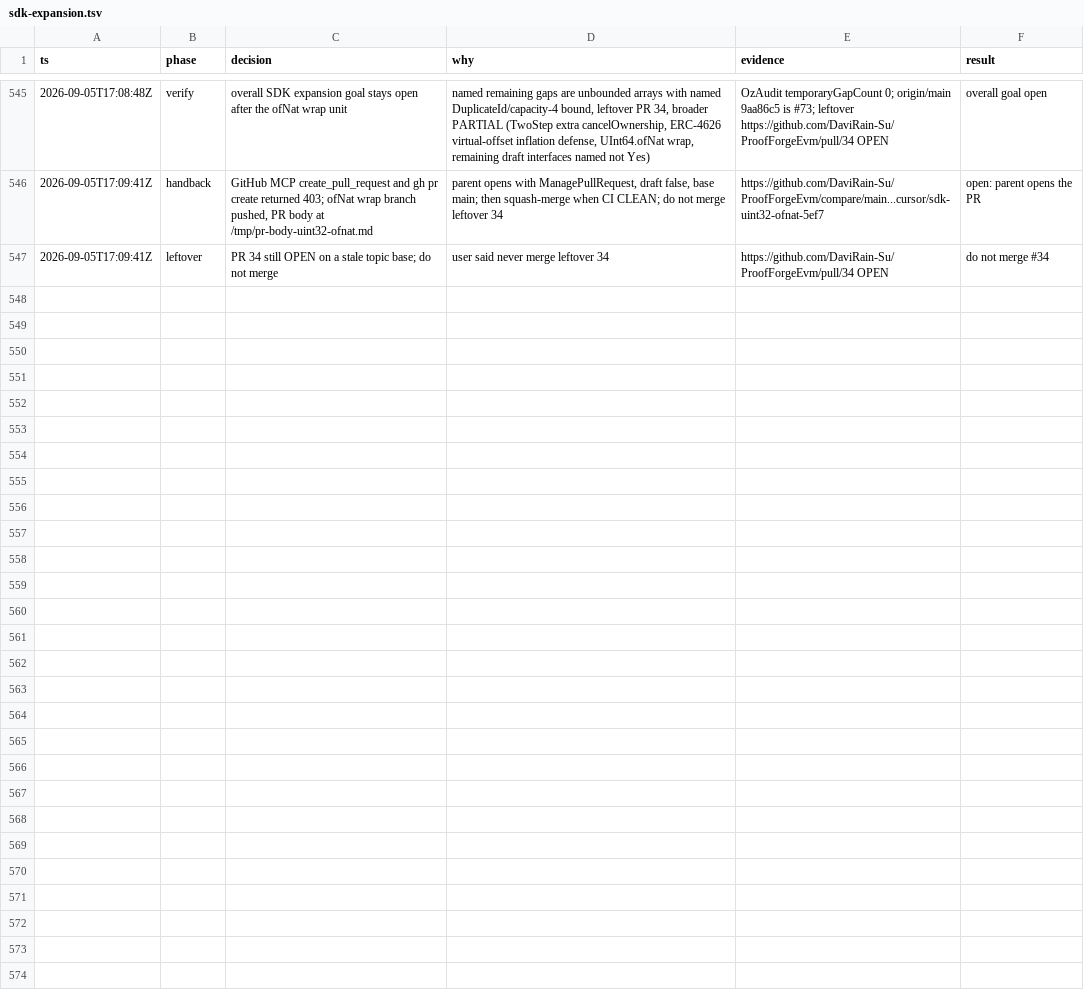
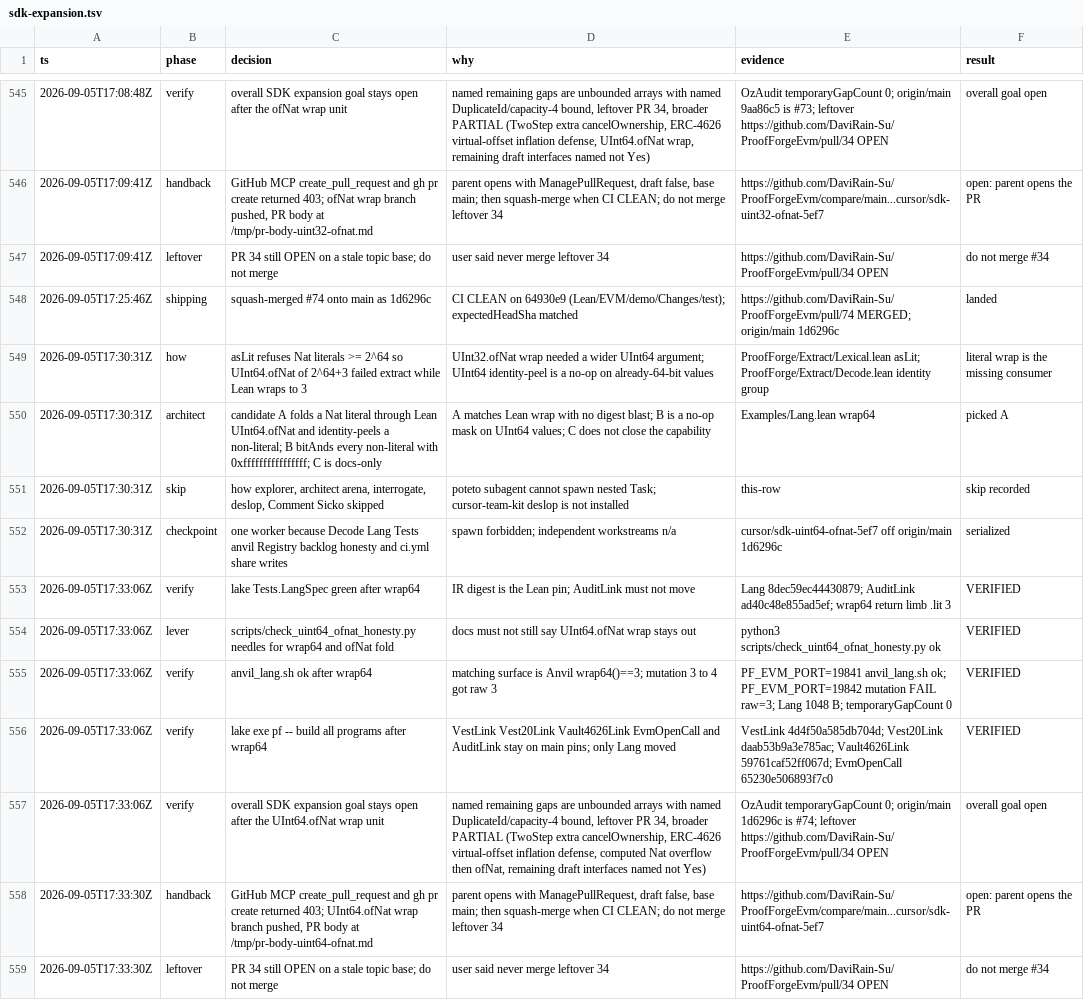
Before and after one commit to DaviRain-Su/ProofForgeEvm, a TSV file: docs/decisions/sdk-expansion.tsv, drawn as a sheet; only a part is shown, gaps mark what is left out; the diff names each change by its address in the sheet, - before the commit and + after, or states it on an @@ line.

```diff
--- a/docs/decisions/sdk-expansion.tsv
+++ b/docs/decisions/sdk-expansion.tsv
+row 548: 2026-09-05T17:25:46Z | shipping | squash-merged #74 onto main as 1d6296c | CI CLEAN on 64930e9 (Lean/EVM/demo/Changes/test); expectedHeadSha matched | https://github.com/DaviRain-Su/ProofForgeEvm/pull/74 MERGED; origin/main 1d6296c | landed
+row 549: 2026-09-05T17:30:31Z | how | asLit refuses Nat literals >= 2^64 so UInt64.ofNat of 2^64+3 failed extract while Lean wraps to 3 | UInt32.ofNat wrap needed a wider UInt64 argument; UInt64 identity-peel is a no-op on already-64-bit values | ProofForge/Extract/Lexical.lean asLit; ProofForge/Extract/Decode.lean identity group | literal wrap is the missing consumer
+row 550: 2026-09-05T17:30:31Z | architect | candidate A folds a Nat literal through Lean UInt64.ofNat and identity-peels a non-literal; B bitAnds every non-literal with 0xffffffffffffffff; C is docs-only | A matches Lean wrap with no digest blast; B is a no-op mask on UInt64 values; C does not close the capability | Examples/Lang.lean wrap64 | picked A
+row 551: 2026-09-05T17:30:31Z | skip | how explorer, architect arena, interrogate, deslop, Comment Sicko skipped | poteto subagent cannot spawn nested Task; cursor-team-kit deslop is not installed | this-row | skip recorded
+row 552: 2026-09-05T17:30:31Z | checkpoint | one worker because Decode Lang Tests anvil Registry backlog honesty and ci.yml share writes | spawn forbidden; independent workstreams n/a | cursor/sdk-uint64-ofnat-5ef7 off origin/main 1d6296c | serialized
+row 553: 2026-09-05T17:33:06Z | verify | lake Tests.LangSpec green after wrap64 | IR digest is the Lean pin; AuditLink must not move | Lang 8dec59ec44430879; AuditLink ad40c48e855ad5ef; wrap64 return limb .lit 3 | VERIFIED
+row 554: 2026-09-05T17:33:06Z | lever | scripts/check_uint64_ofnat_honesty.py needles for wrap64 and ofNat fold | docs must not still say UInt64.ofNat wrap stays out | python3 scripts/check_uint64_ofnat_honesty.py ok | VERIFIED
+row 555: 2026-09-05T17:33:06Z | verify | anvil_lang.sh ok after wrap64 | matching surface is Anvil wrap64()==3; mutation 3 to 4 got raw 3 | PF_EVM_PORT=19841 anvil_lang.sh ok; PF_EVM_PORT=19842 mutation FAIL raw=3; Lang 1048 B; temporaryGapCount 0 | VERIFIED
+row 556: 2026-09-05T17:33:06Z | verify | lake exe pf -- build all programs after wrap64 | VestLink Vest20Link Vault4626Link EvmOpenCall and AuditLink stay on main pins; only Lang moved | VestLink 4d4f50a585db704d; Vest20Link daab53b9a3e785ac; Vault4626Link 59761caf52ff067d; EvmOpenCall 65230e506893f7c0 | VERIFIED
+row 557: 2026-09-05T17:33:06Z | verify | overall SDK expansion goal stays open after the UInt64.ofNat wrap unit | named remaining gaps are unbounded arrays with named DuplicateId/capacity-4 bound, leftover PR 34, broader PARTIAL (TwoStep extra cancelOwnership, ERC-4626 virtual-offset inflation defense, computed Nat overflow then ofNat, remaining draft interfaces named not Yes) | OzAudit temporaryGapCount 0; origin/main 1d6296c is #74; leftover https://github.com/DaviRain-Su/ProofForgeEvm/pull/34 OPEN | overall goal open
+row 558: 2026-09-05T17:33:30Z | handback | GitHub MCP create_pull_request and gh pr create returned 403; UInt64.ofNat wrap branch pushed, PR body at /tmp/pr-body-uint64-ofnat.md | parent opens with ManagePullRequest, draft false, base main; then squash-merge when CI CLEAN; do not merge leftover 34 | https://github.com/DaviRain-Su/ProofForgeEvm/compare/main...cursor/sdk-uint64-ofnat-5ef7 | open: parent opens the PR
+row 559: 2026-09-05T17:33:30Z | leftover | PR 34 still OPEN on a stale topic base; do not merge | user said never merge leftover 34 | https://github.com/DaviRain-Su/ProofForgeEvm/pull/34 OPEN | do not merge #34
```
Also changed, not shown: 9 other files.
